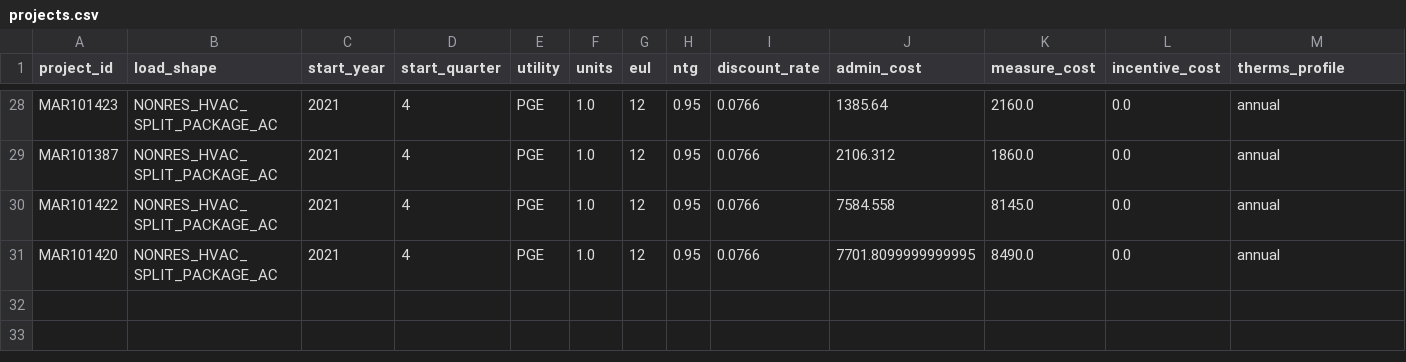
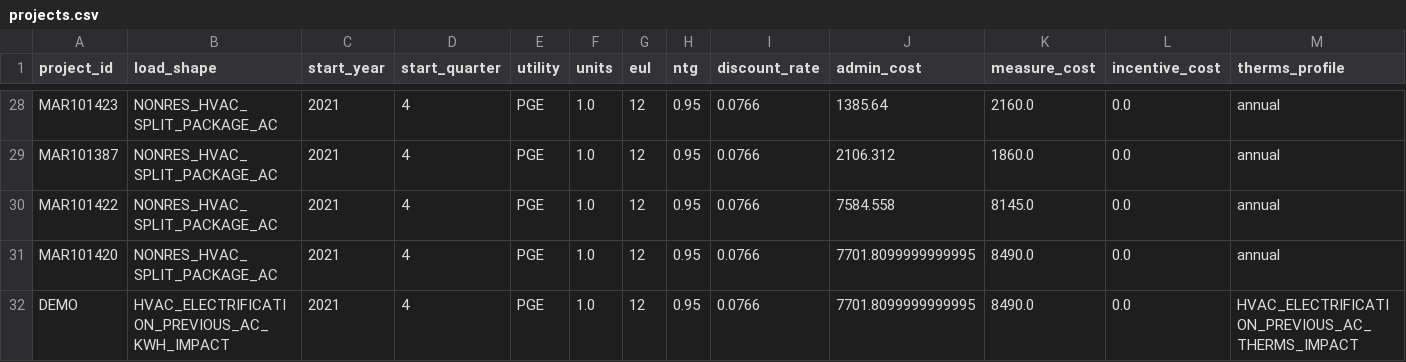
Before and after one commit to openbca/openbca, a CSV file: input/projects.csv, drawn as a sheet; only a part is shown, gaps mark what is left out; rows hold the shown columns only; the diff names each change by its address in the sheet, - before the commit and + after, or states it on an @@ line.

Commit message:
Add demo data loading and enhance time granularity in SQL queries

```diff
--- a/input/projects.csv
+++ b/input/projects.csv
+row 32: DEMO | HVAC_ELECTRIFICATION_PREVIOUS_AC_KWH_IMPACT | 2021 | 4 | PGE | 1.0 | 12 | 0.95 | 0.0766 | 7701.8099999999995 | 8490.0 | 0.0 | HVAC_ELECTRIFICATION_PREVIOUS_AC_THERMS_IMPACT
```
Also changed, not shown: 16 other files.
